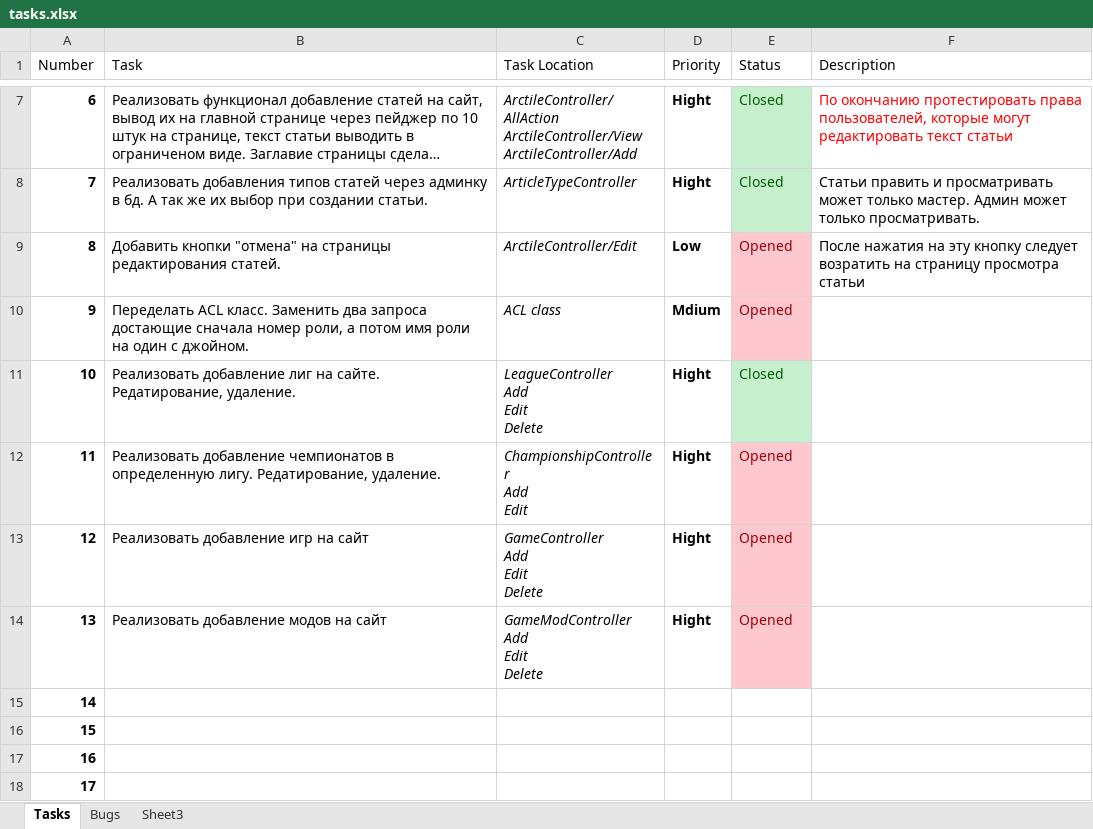
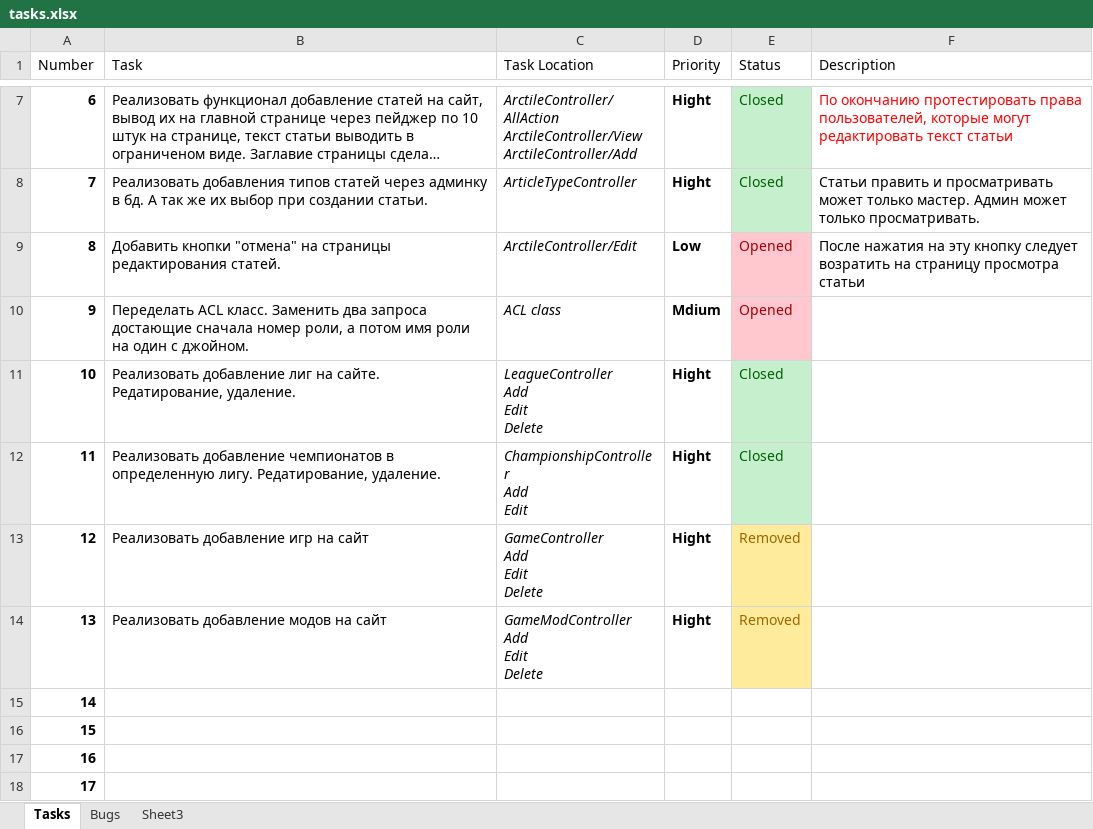
Before and after one commit to darkdiesel/online-racing-zf1, an Excel workbook: docs/task/tasks.xlsx, sheet Tasks, drawn as a sheet; only a part is shown, gaps mark what is left out; long unchanged cells end in …; values as stored, in another font and other column widths than the file's, no borders; table styles not drawn; the diff names each change by its address in the sheet, - before the commit and + after, or states it on an @@ line.

```diff
--- a/docs/task/tasks.xlsx (sheet Tasks)
+++ b/docs/task/tasks.xlsx (sheet Tasks)
-E12 (Status): Opened
+E12 (Status): Closed
@@ E12 fill: #FFC7CE → #C6EFCE, text colour: #9C0006 → #006100 @@
-E13:E14 (Status): Opened
+E13:E14 (Status): Removed
@@ E13:E14 fill: #FFC7CE → #FFEB9C, text colour: #9C0006 → #9C6500 @@
```
Also changed, not shown: sheet Bugs, 8 other files.
